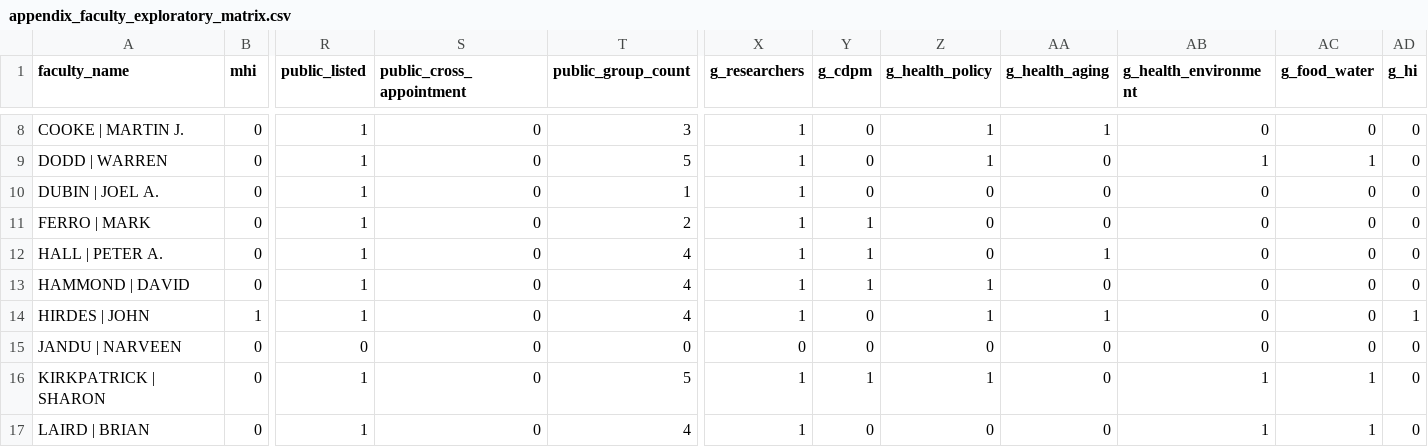
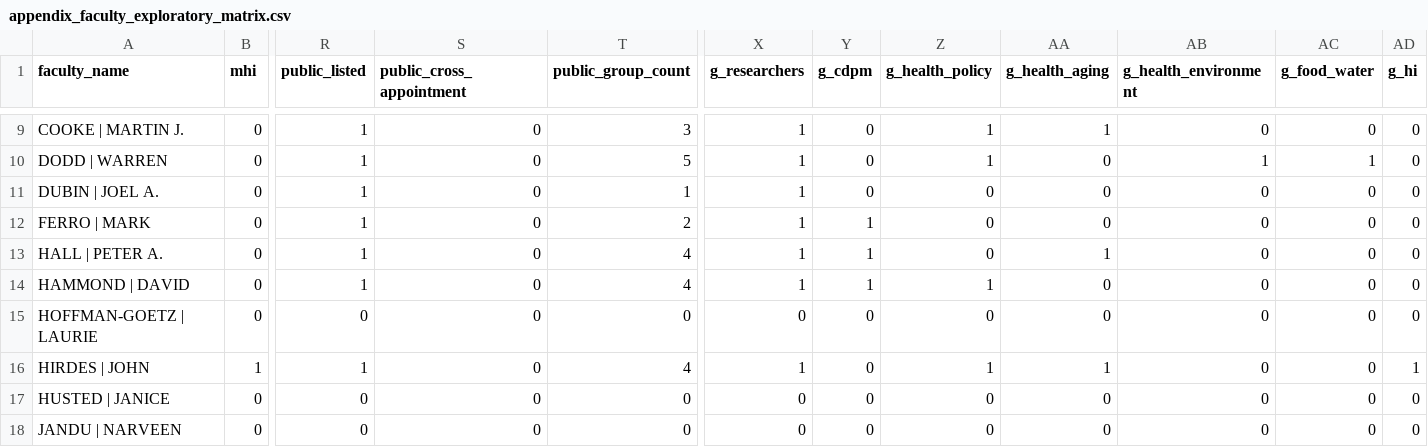
Before and after one commit to JimWallace/SPHS-Salary-Analysis, a CSV file: analysis_output/appendix_faculty_exploratory_matrix.csv, drawn as a sheet; only a part is shown, gaps mark what is left out; the shorter side is filled out with more unchanged rows; rows hold the shown columns only; the diff covers the shown part only; the diff names each change by its address in the sheet, - before the commit and + after, or states it on an @@ line.

Commit message:
Update faculty roster/start-year overrides and rebuild report outputs

```diff
--- a/analysis_output/appendix_faculty_exploratory_matrix.csv
+++ b/analysis_output/appendix_faculty_exploratory_matrix.csv
+row 15: HOFFMAN-GOETZ | LAURIE | 0 | 0 | 0 | 0 | 0 | 0 | 0 | 0 | 0 | 0 | 0
+row 17: HUSTED | JANICE | 0 | 0 | 0 | 0 | 0 | 0 | 0 | 0 | 0 | 0 | 0
```
Also changed, not shown: 6 added rows elsewhere in this file, analysis_output/appendix_skeptic_permutation_placebo.csv, analysis_output/appendix_skeptic_specification_grid.csv, 37 other files.
